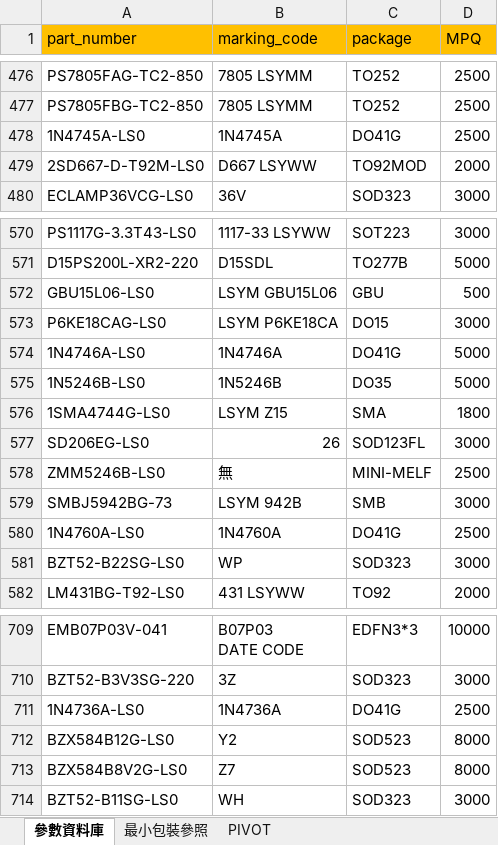
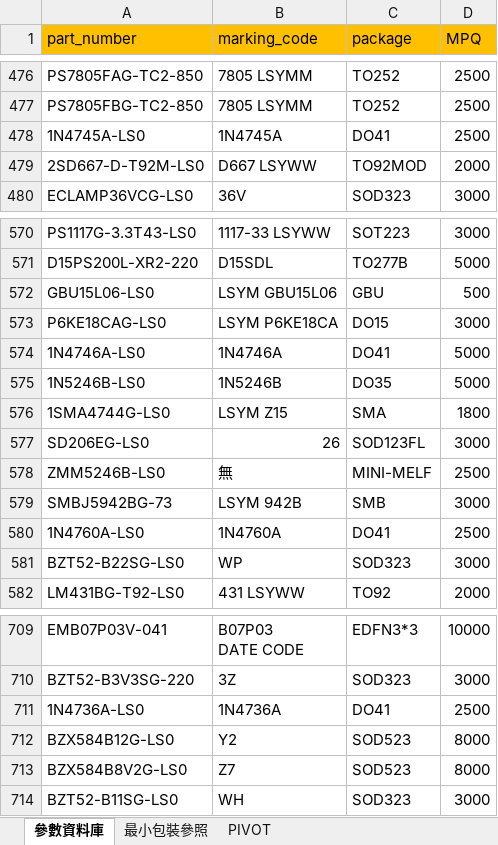
Before and after one commit to unssy/label_printing_20240401, an Excel workbook: 參數範例資料庫_20230811.xlsx, sheet 參數資料庫, drawn as a sheet; only a part is shown, gaps mark what is left out; values as stored, in another font and other column widths than the file's, no borders; the diff names each change by its address in the sheet, - before the commit and + after, or states it on an @@ line.

```diff
--- a/參數範例資料庫_20230811.xlsx (sheet 參數資料庫)
+++ b/參數範例資料庫_20230811.xlsx (sheet 參數資料庫)
-C478 (package): DO41G
+C478 (package): DO41
-C574 (package): DO41G
+C574 (package): DO41
-C580 (package): DO41G
+C580 (package): DO41
-C711 (package): DO41G
+C711 (package): DO41
```
Also changed, not shown: sheet 最小包裝參照, sheet PIVOT, hidden cells, parameters_dataframe.xlsx, 6 other files.
